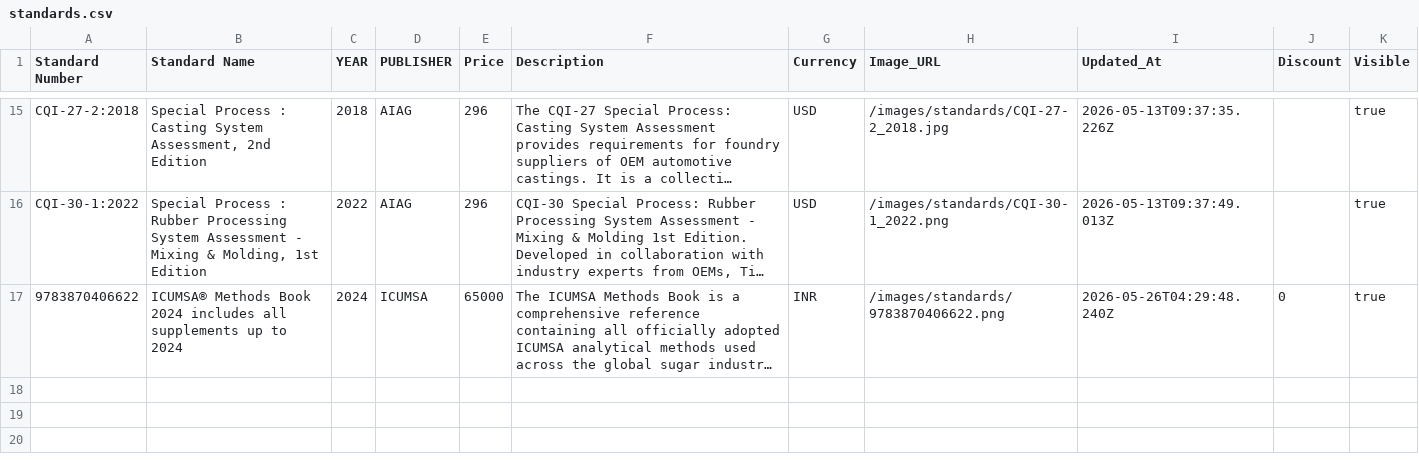
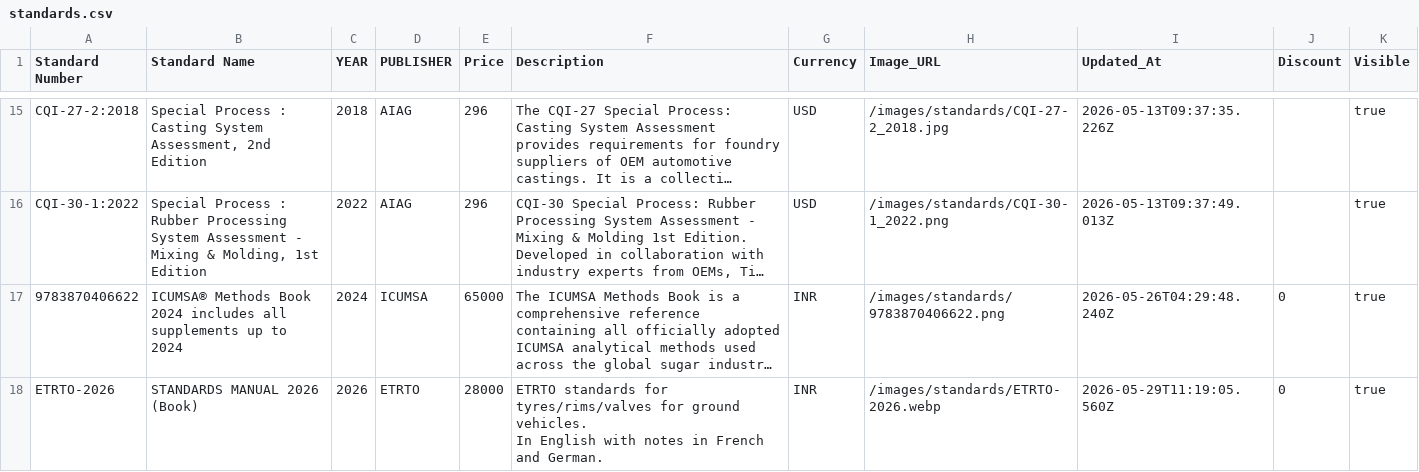
Before and after one commit to sudhirg3173-star/bookstore, a CSV file: data/standards.csv, drawn as a sheet; only a part is shown, gaps mark what is left out; long unchanged cells end in …; ↵ is a line break in a cell; the diff names each change by its address in the sheet, - before the commit and + after, or states it on an @@ line.

Commit message:
ETRTO standard added

```diff
--- a/data/standards.csv
+++ b/data/standards.csv
+row 18: ETRTO-2026 | STANDARDS MANUAL 2026 (Book) | 2026 | ETRTO | 28000 | ETRTO standards for tyres/rims/valves for ground vehicles. ↵ In English with notes in French and German. | INR | /images/standards/ETRTO-2026.webp | 2026-05-29T11:19:05.560Z | 0 | true
```
Also changed, not shown: 1 other file.
